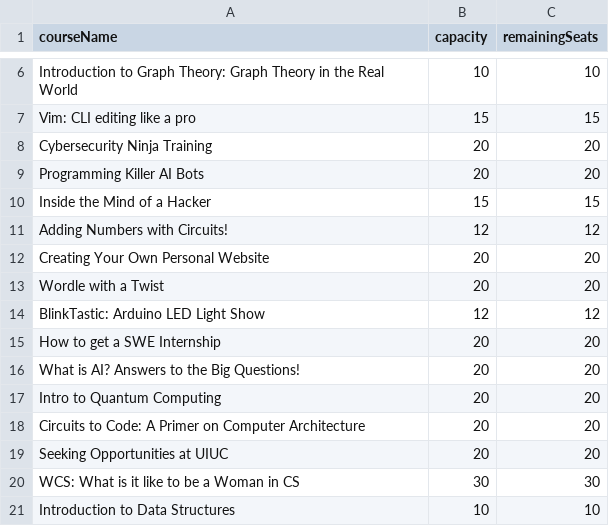
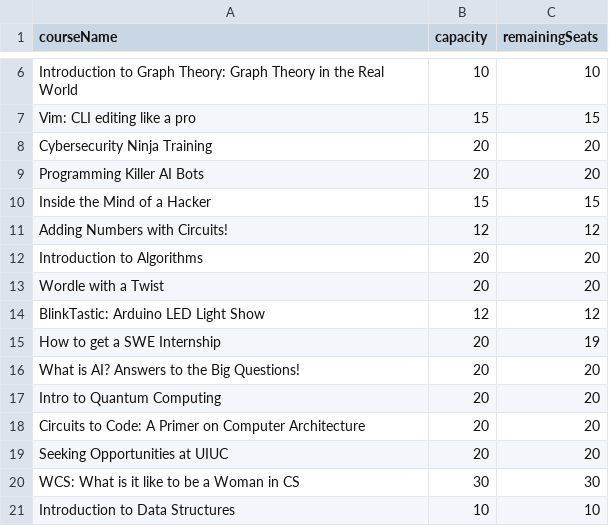
Before and after one commit to illinois-sail/sail-website-uiuc, a CSV file: backend/instance/ClassAndCapacity.csv, drawn as a sheet; only a part is shown, gaps mark what is left out.

```diff
--- a/backend/instance/ClassAndCapacity.csv
+++ b/backend/instance/ClassAndCapacity.csv
@@ -11,6 +11,6 @@ Inside the Mind of a Hacker,15,15
 Adding Numbers with Circuits!,12,12
-Creating Your Own Personal Website,20,20
+Introduction to Algorithms,20,20
 Wordle with a Twist,20,20
 BlinkTastic: Arduino LED Light Show,12,12
-How to get a SWE Internship,20,20
+How to get a SWE Internship,20,19
 What is AI? Answers to the Big Questions!,20,20
```
Also changed, not shown: 13 other files.
